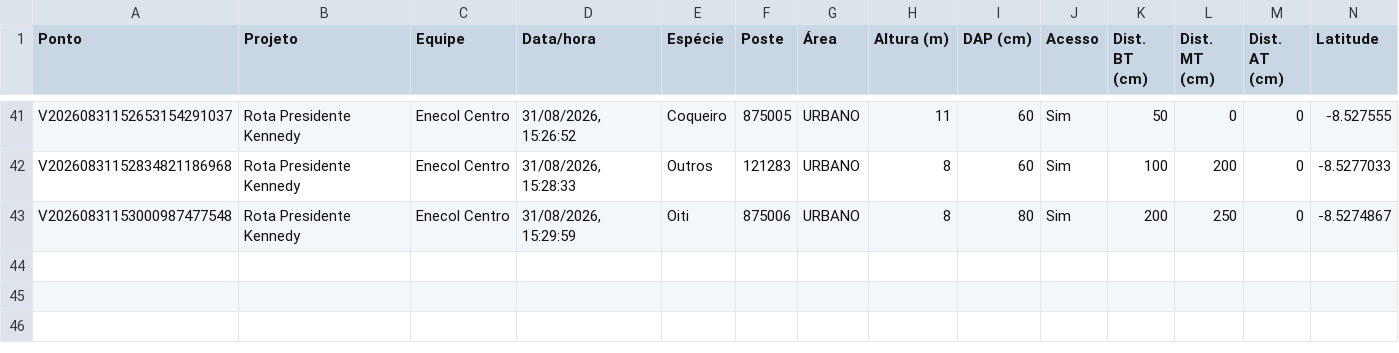
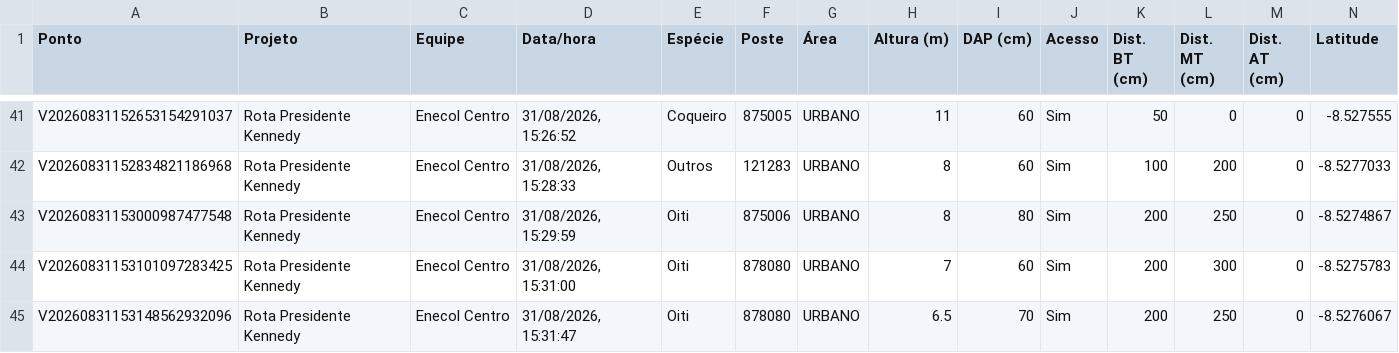
Before and after one commit to LGRSV/vera-vegetacao, a CSV file: exportacoes/projetos/rota-presidente-kennedy/pontos.csv, drawn as a sheet; only a part is shown, gaps mark what is left out; rows hold the shown columns only; the diff names each change by its address in the sheet, - before the commit and + after, or states it on an @@ line.

```diff
--- a/exportacoes/projetos/rota-presidente-kennedy/pontos.csv
+++ b/exportacoes/projetos/rota-presidente-kennedy/pontos.csv
+row 44: V20260831153101097283425 | Rota Presidente Kennedy | Enecol Centro | 31/08/2026, 15:31:00 | Oiti | 878080 | URBANO | 7 | 60 | Sim | 200 | 300 | 0 | -8.5275783
+row 45: V20260831153148562932096 | Rota Presidente Kennedy | Enecol Centro | 31/08/2026, 15:31:47 | Oiti | 878080 | URBANO | 6.5 | 70 | Sim | 200 | 250 | 0 | -8.5276067
```
Also changed, not shown: exportacoes/enecol-centro.csv, 1 other file.
